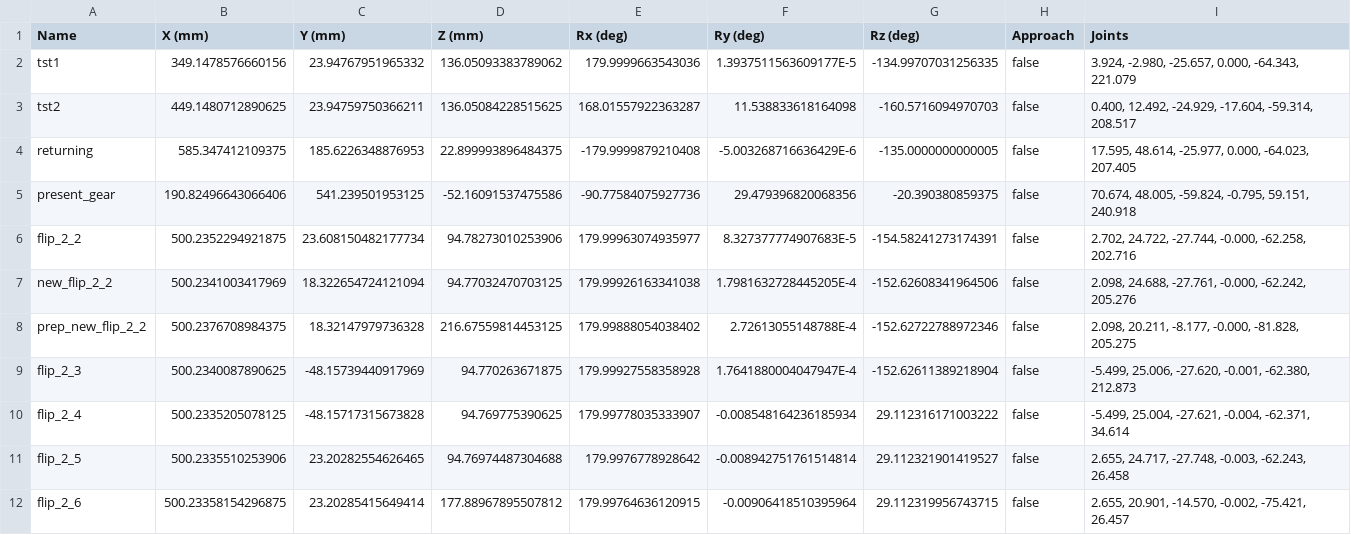
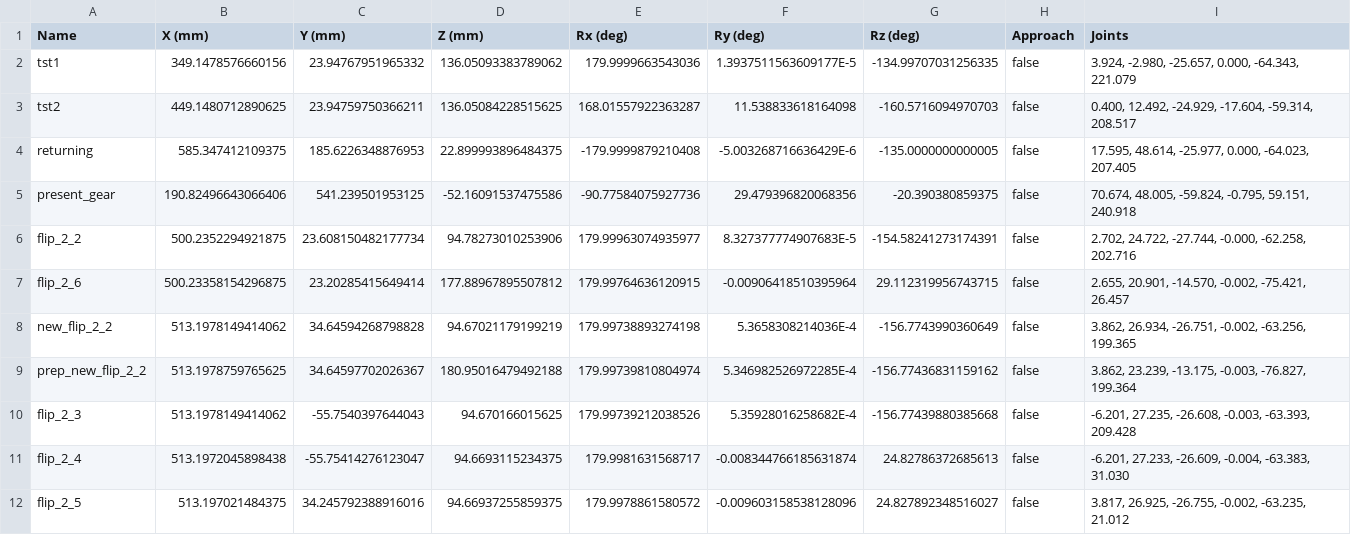
Before and after one commit to wshackle/aprs-framework, a CSV file: example_settings/fanuc_motoman_multi_system_settings/fanuc/aprs_fanuc_settings_actionsToCrclProperties.txt.recoredPoses.csv, drawn as a sheet; removed rows and columns are numbered as before the commit, all else as after; the diff names each change by its address in the sheet, - before the commit and + after, or states it on an @@ line.

Commit message:
fixing flipMF positions

```diff
--- a/example_settings/fanuc_motoman_multi_system_settings/fanuc/aprs_fanuc_settings_actionsToCrclProperties.txt.recoredPoses.csv
+++ b/example_settings/fanuc_motoman_multi_system_settings/fanuc/aprs_fanuc_settings_actionsToCrclProperties.txt.recoredPoses.csv
-row 7: new_flip_2_2 | 500.2341003417969 | 18.322654724121094 | 94.77032470703125 | 179.99926163341038 | 1.7981632728445205E-4 | -152.62608341964506 | false | 2.098, 24.688, -27.761, -0.000, -62.242, 205.276
-row 8: prep_new_flip_2_2 | 500.2376708984375 | 18.32147979736328 | 216.67559814453125 | 179.99888054038402 | 2.72613055148788E-4 | -152.62722788972346 | false | 2.098, 20.211, -8.177, -0.000, -81.828, 205.275
-row 9: flip_2_3 | 500.2340087890625 | -48.15739440917969 | 94.770263671875 | 179.99927558358928 | 1.7641880004047947E-4 | -152.62611389218904 | false | -5.499, 25.006, -27.620, -0.001, -62.380, 212.873
-row 10: flip_2_4 | 500.2335205078125 | -48.15717315673828 | 94.769775390625 | 179.99778035333907 | -0.008548164236185934 | 29.112316171003222 | false | -5.499, 25.004, -27.621, -0.004, -62.371, 34.614
-row 11: flip_2_5 | 500.2335510253906 | 23.20282554626465 | 94.76974487304688 | 179.9976778928642 | -0.008942751761514814 | 29.112321901419527 | false | 2.655, 24.717, -27.748, -0.003, -62.243, 26.458
+row 8: new_flip_2_2 | 513.1978149414062 | 34.64594268798828 | 94.67021179199219 | 179.99738893274198 | 5.3658308214036E-4 | -156.7743990360649 | false | 3.862, 26.934, -26.751, -0.002, -63.256, 199.365
+row 9: prep_new_flip_2_2 | 513.1978759765625 | 34.64597702026367 | 180.95016479492188 | 179.99739810804974 | 5.346982526972285E-4 | -156.77436831159162 | false | 3.862, 23.239, -13.175, -0.003, -76.827, 199.364
+row 10: flip_2_3 | 513.1978149414062 | -55.7540397644043 | 94.670166015625 | 179.99739212038526 | 5.35928016258682E-4 | -156.77439880385668 | false | -6.201, 27.235, -26.608, -0.003, -63.393, 209.428
+row 11: flip_2_4 | 513.1972045898438 | -55.75414276123047 | 94.6693115234375 | 179.9981631568717 | -0.008344766185631874 | 24.82786372685613 | false | -6.201, 27.233, -26.609, -0.004, -63.383, 31.030
+row 12: flip_2_5 | 513.197021484375 | 34.245792388916016 | 94.66937255859375 | 179.9978861580572 | -0.009603158538128096 | 24.827892348516027 | false | 3.817, 26.925, -26.755, -0.002, -63.235, 21.012
```
Also changed, not shown: 8 other files.
